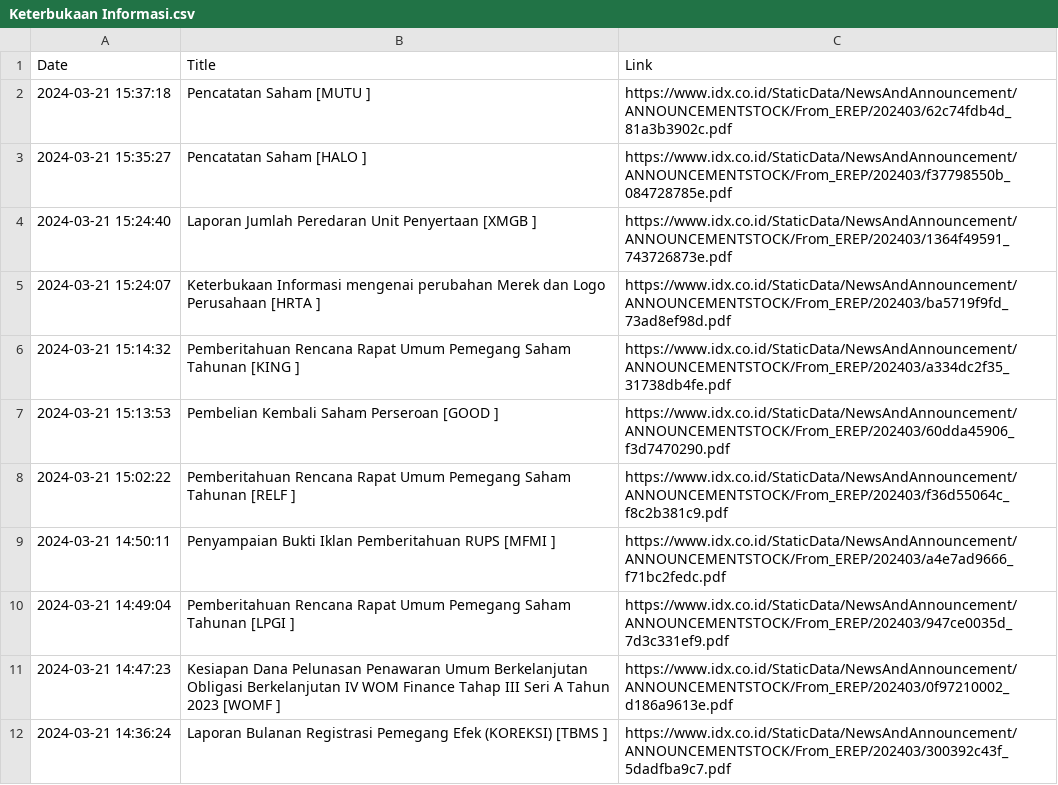
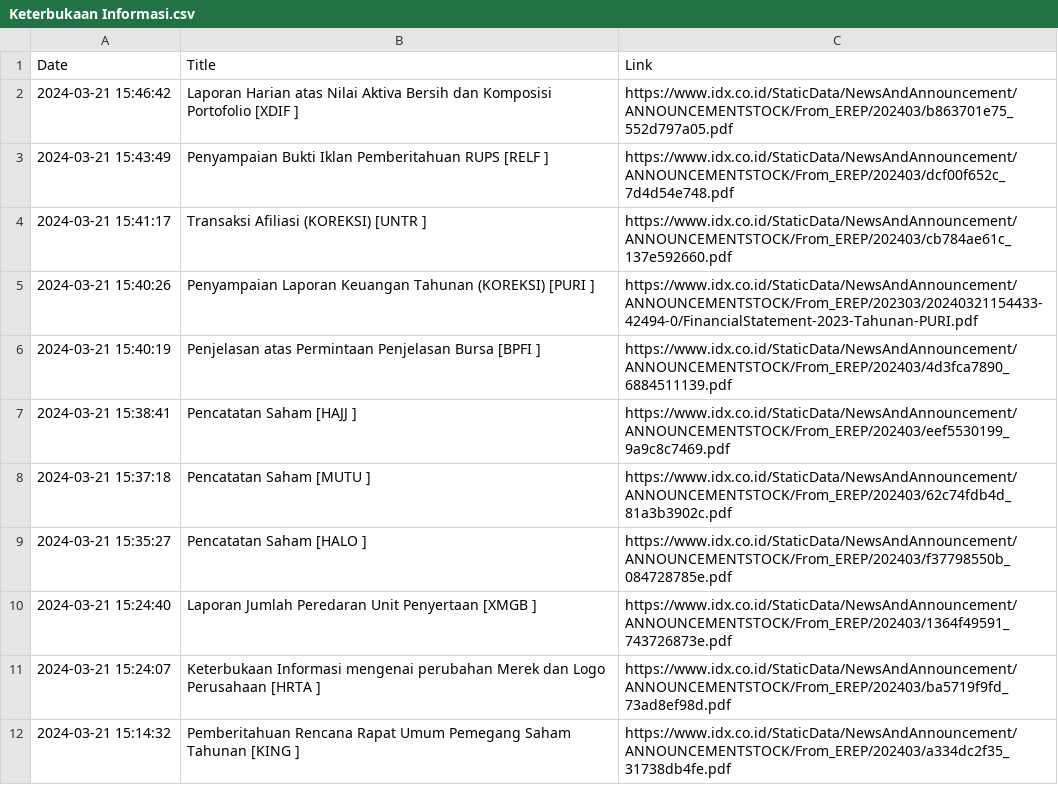
Before and after one commit to ImNash-Fahmi/IDX-Bot-Notification-for-Whatsapp, a CSV file: Dataset/Keterbukaan Informasi.csv, drawn as a sheet; only a part is shown; the shorter side is filled out with more unchanged rows; the diff names each change by its address in the sheet, - before the commit and + after, or states it on an @@ line.

```diff
--- a/Dataset/Keterbukaan Informasi.csv
+++ b/Dataset/Keterbukaan Informasi.csv
+row 2: 2024-03-21 15:46:42 | Laporan Harian atas Nilai Aktiva Bersih dan Komposisi Portofolio [XDIF ] | https://www.idx.co.id/StaticData/NewsAndAnnouncement/ANNOUNCEMENTSTOCK/From_EREP/202403/b863701e75_552d797a05.pdf
+row 3: 2024-03-21 15:43:49 | Penyampaian Bukti Iklan Pemberitahuan RUPS [RELF ] | https://www.idx.co.id/StaticData/NewsAndAnnouncement/ANNOUNCEMENTSTOCK/From_EREP/202403/dcf00f652c_7d4d54e748.pdf
+row 4: 2024-03-21 15:41:17 | Transaksi Afiliasi (KOREKSI) [UNTR ] | https://www.idx.co.id/StaticData/NewsAndAnnouncement/ANNOUNCEMENTSTOCK/From_EREP/202403/cb784ae61c_137e592660.pdf
+row 5: 2024-03-21 15:40:26 | Penyampaian Laporan Keuangan Tahunan (KOREKSI) [PURI ] | https://www.idx.co.id/StaticData/NewsAndAnnouncement/ANNOUNCEMENTSTOCK/From_EREP/202303/20240321154433-42494-0/FinancialStatement-2023-Tahunan-PURI.pdf
+row 6: 2024-03-21 15:40:19 | Penjelasan atas Permintaan Penjelasan Bursa [BPFI ] | https://www.idx.co.id/StaticData/NewsAndAnnouncement/ANNOUNCEMENTSTOCK/From_EREP/202403/4d3fca7890_6884511139.pdf
+row 7: 2024-03-21 15:38:41 | Pencatatan Saham [HAJJ ] | https://www.idx.co.id/StaticData/NewsAndAnnouncement/ANNOUNCEMENTSTOCK/From_EREP/202403/eef5530199_9a9c8c7469.pdf
```
